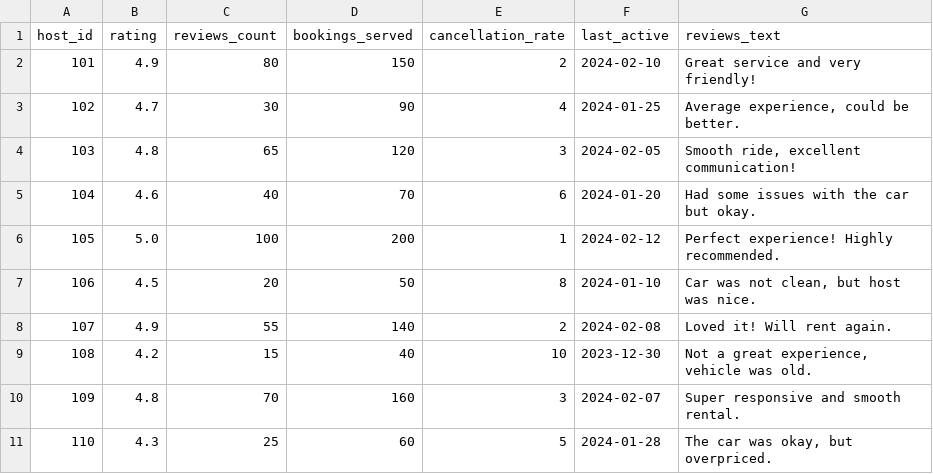
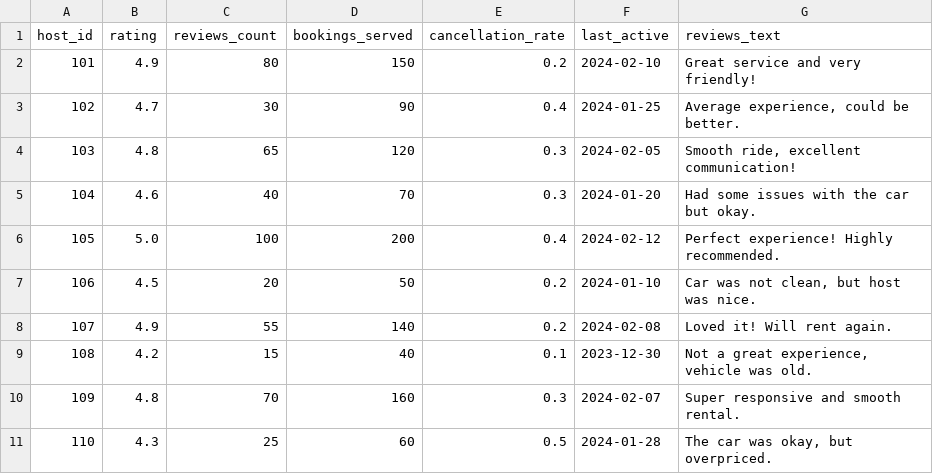
Before and after one commit to TechnoPie/HostData, a CSV file: raw_data.csv, drawn as a sheet.

Commit message:
Update raw_data.csv

```diff
--- a/raw_data.csv
+++ b/raw_data.csv
@@ -1,11 +1,11 @@
 host_id,rating,reviews_count,bookings_served,cancellation_rate,last_active,reviews_text
-101,4.9,80,150,2,2024-02-10,"Great service and very friendly!"
-102,4.7,30,90,4,2024-01-25,"Average experience, could be better."
-103,4.8,65,120,3,2024-02-05,"Smooth ride, excellent communication!"
-104,4.6,40,70,6,2024-01-20,"Had some issues with the car but okay."
-105,5.0,100,200,1,2024-02-12,"Perfect experience! Highly recommended."
-106,4.5,20,50,8,2024-01-10,"Car was not clean, but host was nice."
-107,4.9,55,140,2,2024-02-08,"Loved it! Will rent again."
-108,4.2,15,40,10,2023-12-30,"Not a great experience, vehicle was old."
-109,4.8,70,160,3,2024-02-07,"Super responsive and smooth rental."
-110,4.3,25,60,5,2024-01-28,"The car was okay, but overpriced."
+101,4.9,80,150,0.2,2024-02-10,"Great service and very friendly!"
+102,4.7,30,90,0.4,2024-01-25,"Average experience, could be better."
+103,4.8,65,120,0.3,2024-02-05,"Smooth ride, excellent communication!"
+104,4.6,40,70,0.3,2024-01-20,"Had some issues with the car but okay."
+105,5.0,100,200,0.4,2024-02-12,"Perfect experience! Highly recommended."
+106,4.5,20,50,0.2,2024-01-10,"Car was not clean, but host was nice."
+107,4.9,55,140,0.2,2024-02-08,"Loved it! Will rent again."
+108,4.2,15,40,0.1,2023-12-30,"Not a great experience, vehicle was old."
+109,4.8,70,160,0.3,2024-02-07,"Super responsive and smooth rental."
+110,4.3,25,60,0.5,2024-01-28,"The car was okay, but overpriced."
```
